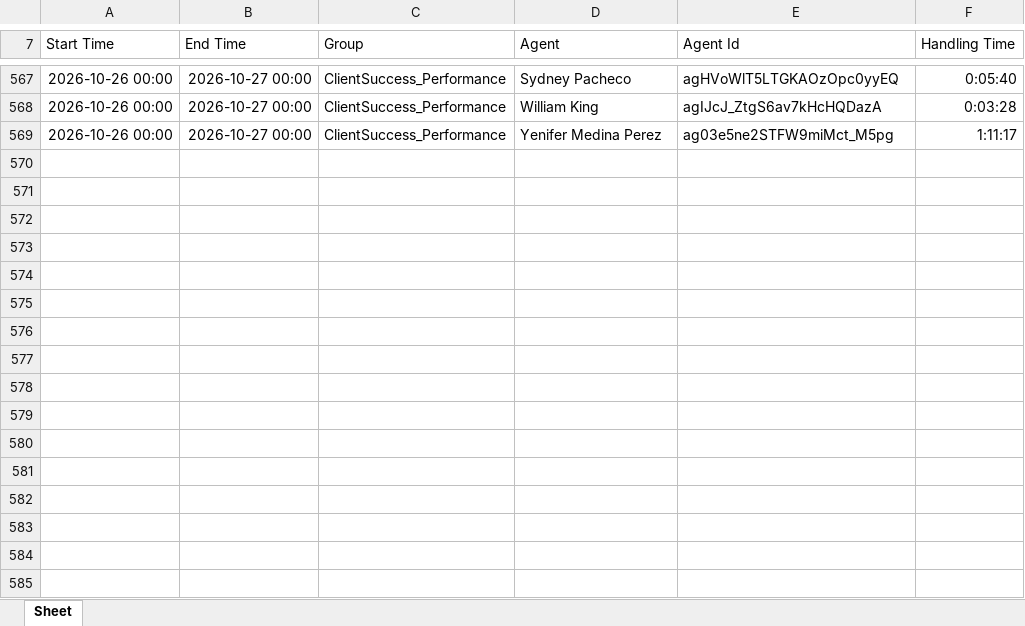
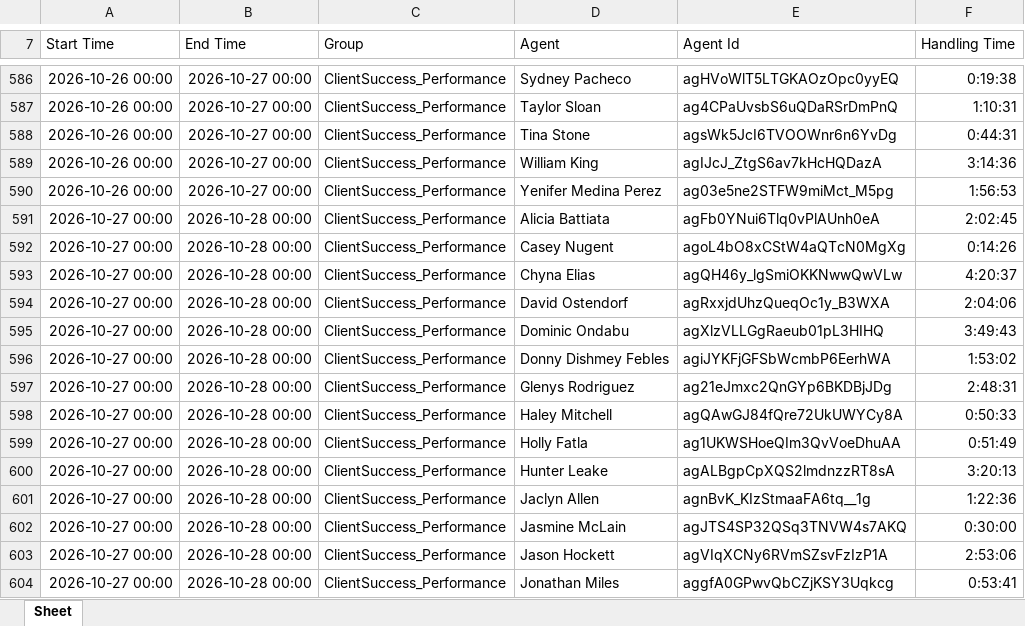
Before and after one commit to timramosthryv/pcsmtalktime, an Excel workbook: data/handling-us-Oct.xlsx, sheet Sheet, drawn as a sheet; only a part is shown, gaps mark what is left out; values as stored, in another font and other column widths than the file's, no borders; addresses are those after the commit; the diff covers the shown part only; the diff names each change by its address in the sheet, - before the commit and + after, or states it on an @@ line.

```diff
--- a/data/handling-us-Oct.xlsx (sheet Sheet)
+++ b/data/handling-us-Oct.xlsx (sheet Sheet)
-F586 (Handling Time): 0:05:40
+F586 (Handling Time): 0:19:38
+row 587: 2026-10-26 00:00 | 2026-10-27 00:00 | ClientSuccess_Performance | Taylor Sloan | ag4CPaUvsbS6uQDaRSrDmPnQ | 1:10:31
+row 588: 2026-10-26 00:00 | 2026-10-27 00:00 | ClientSuccess_Performance | Tina Stone | agsWk5JcI6TVOOWnr6n6YvDg | 0:44:31
-F589 (Handling Time): 0:03:28
+F589 (Handling Time): 3:14:36
-F590 (Handling Time): 1:11:17
+F590 (Handling Time): 1:56:53
+row 591: 2026-10-27 00:00 | 2026-10-28 00:00 | ClientSuccess_Performance | Alicia Battiata | agFb0YNui6Tlq0vPlAUnh0eA | 2:02:45
+row 592: 2026-10-27 00:00 | 2026-10-28 00:00 | ClientSuccess_Performance | Casey Nugent | agoL4bO8xCStW4aQTcN0MgXg | 0:14:26
+row 593: 2026-10-27 00:00 | 2026-10-28 00:00 | ClientSuccess_Performance | Chyna Elias | agQH46y_lgSmiOKKNwwQwVLw | 4:20:37
+row 594: 2026-10-27 00:00 | 2026-10-28 00:00 | ClientSuccess_Performance | David Ostendorf | agRxxjdUhzQueqOc1y_B3WXA | 2:04:06
+row 595: 2026-10-27 00:00 | 2026-10-28 00:00 | ClientSuccess_Performance | Dominic Ondabu | agXlzVLLGgRaeub01pL3HIHQ | 3:49:43
+row 596: 2026-10-27 00:00 | 2026-10-28 00:00 | ClientSuccess_Performance | Donny Dishmey Febles | agiJYKFjGFSbWcmbP6EerhWA | 1:53:02
+row 597: 2026-10-27 00:00 | 2026-10-28 00:00 | ClientSuccess_Performance | Glenys Rodriguez | ag21eJmxc2QnGYp6BKDBjJDg | 2:48:31
+row 598: 2026-10-27 00:00 | 2026-10-28 00:00 | ClientSuccess_Performance | Haley Mitchell | agQAwGJ84fQre72UkUWYCy8A | 0:50:33
+row 599: 2026-10-27 00:00 | 2026-10-28 00:00 | ClientSuccess_Performance | Holly Fatla | ag1UKWSHoeQIm3QvVoeDhuAA | 0:51:49
+row 600: 2026-10-27 00:00 | 2026-10-28 00:00 | ClientSuccess_Performance | Hunter Leake | agALBgpCpXQS2lmdnzzRT8sA | 3:20:13
+row 601: 2026-10-27 00:00 | 2026-10-28 00:00 | ClientSuccess_Performance | Jaclyn Allen | agnBvK_KIzStmaaFA6tq__1g | 1:22:36
+row 602: 2026-10-27 00:00 | 2026-10-28 00:00 | ClientSuccess_Performance | Jasmine McLain | agJTS4SP32QSq3TNVW4s7AKQ | 0:30:00
+row 603: 2026-10-27 00:00 | 2026-10-28 00:00 | ClientSuccess_Performance | Jason Hockett | agVIqXCNy6RVmSZsvFzIzP1A | 2:53:06
+row 604: 2026-10-27 00:00 | 2026-10-28 00:00 | ClientSuccess_Performance | Jonathan Miles | aggfA0GPwvQbCZjKSY3Uqkcg | 0:53:41
```
Also changed, not shown: 138 added rows and 8 edited cells elsewhere in this sheet, data/handling-aus-Oct.xlsx, data/interactions-aus-Oct.xlsx, 3 other files.
